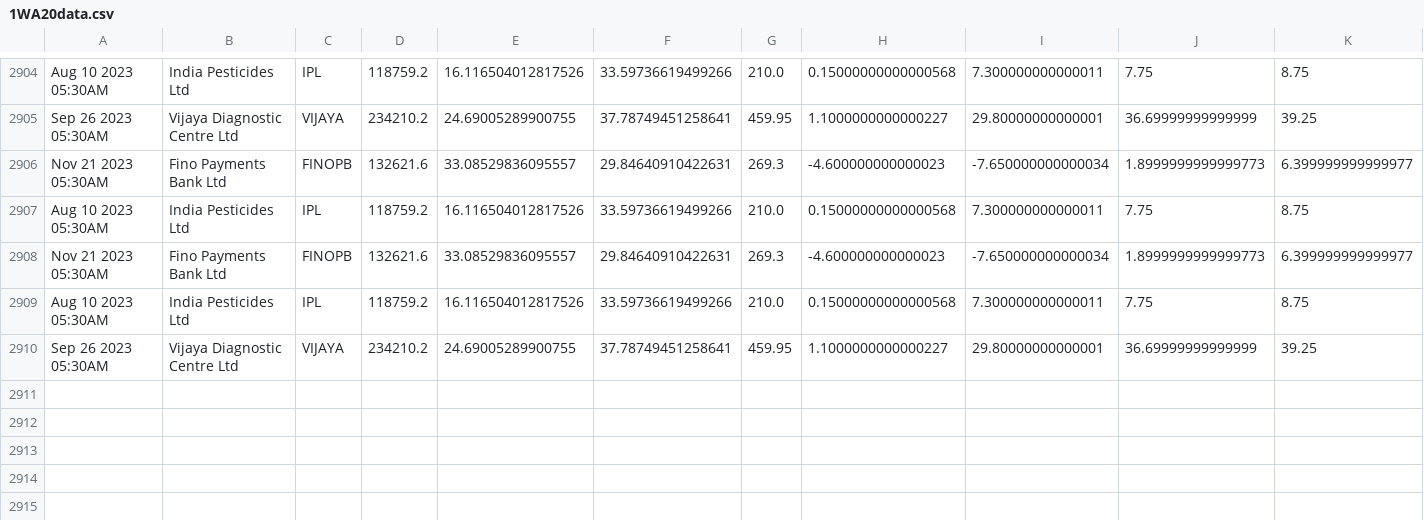
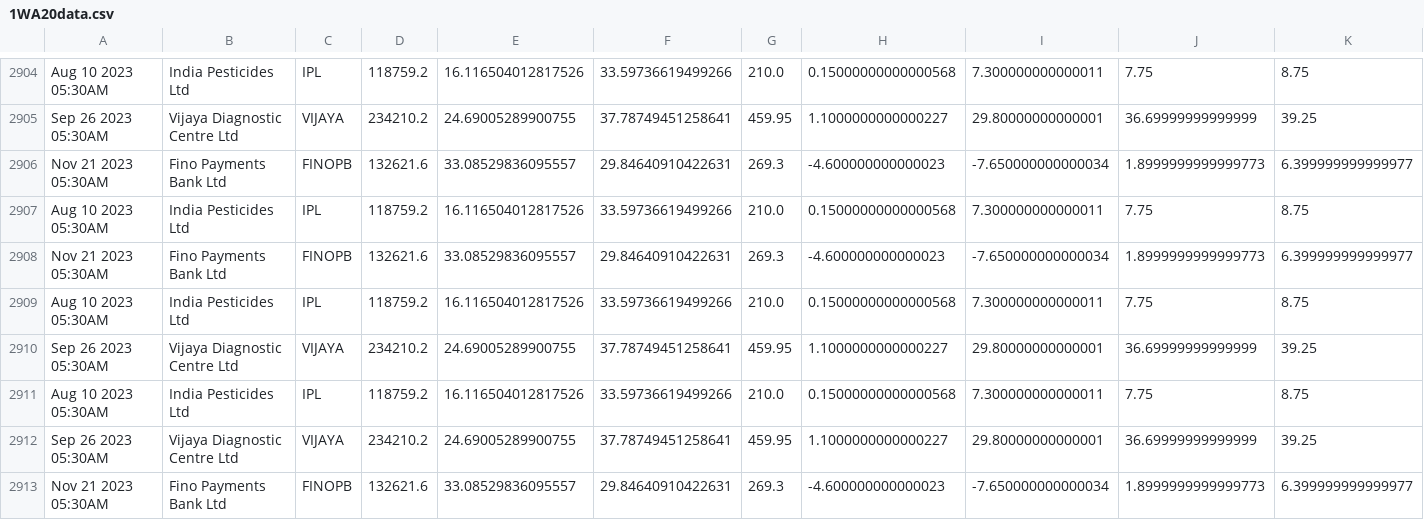
Before and after one commit to bentx/StockSpell, a CSV file: Results/details/1WA20data.csv, drawn as a sheet; only a part is shown, gaps mark what is left out; rows hold the shown columns only; the diff names each change by its address in the sheet, - before the commit and + after, or states it on an @@ line.

```diff
--- a/Results/details/1WA20data.csv
+++ b/Results/details/1WA20data.csv
+row 2911: Aug 10 2023 05:30AM | India Pesticides Ltd | IPL | 118759.2 | 16.116504012817526 | 33.59736619499266 | 210.0 | 0.15000000000000568 | 7.300000000000011 | 7.75 | 8.75
+row 2912: Sep 26 2023 05:30AM | Vijaya Diagnostic Centre Ltd | VIJAYA | 234210.2 | 24.69005289900755 | 37.78749451258641 | 459.95 | 1.1000000000000227 | 29.80000000000001 | 36.69999999999999 | 39.25
+row 2913: Nov 21 2023 05:30AM | Fino Payments Bank Ltd | FINOPB | 132621.6 | 33.08529836095557 | 29.84640910422631 | 269.3 | -4.600000000000023 | -7.650000000000034 | 1.8999999999999773 | 6.399999999999977
```
Also changed, not shown: Results/details/1WA10data.csv, Results/details/1WA12data.csv, 29 other files.
